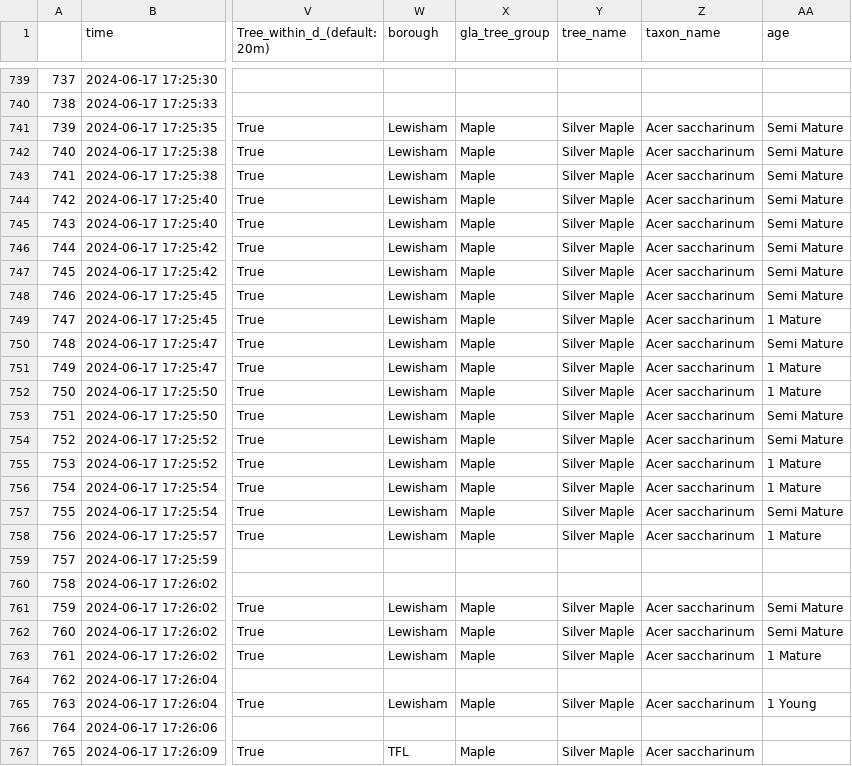
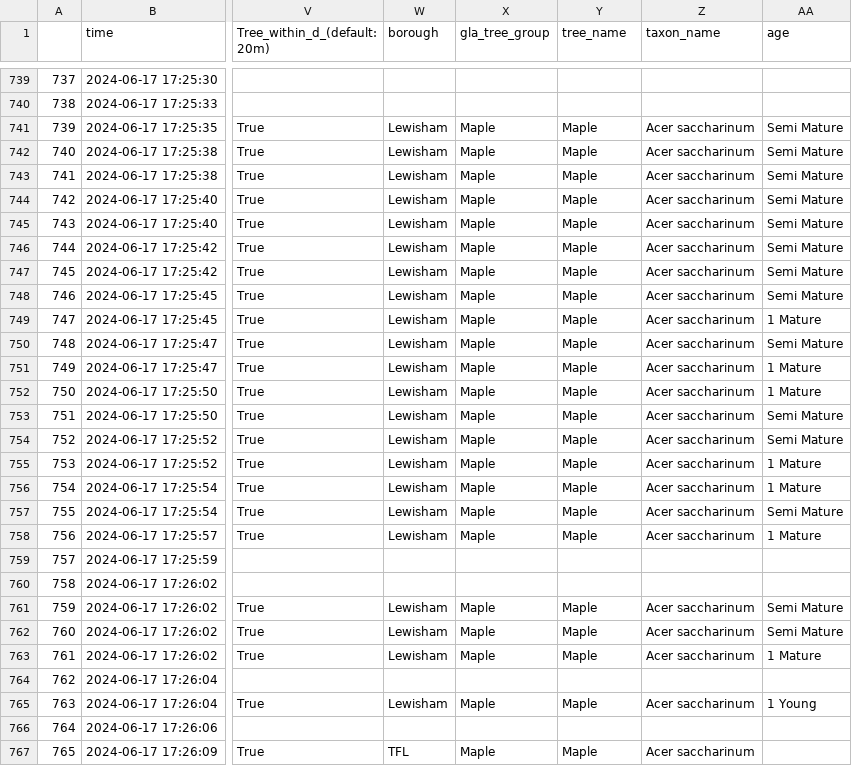
Before and after one commit to basterb12/trees, a CSV file: Data processing/Output/Output - all_air_location_tree/2024-06-17-LL_5m_all_air_tree_data.csv, drawn as a sheet; only a part is shown, gaps mark what is left out; the diff covers the shown part only; the diff names each change by its address in the sheet, - before the commit and + after, or states it on an @@ line.

```diff
--- a/Data processing/Output/Output - all_air_location_tree/2024-06-17-LL_5m_all_air_tree_data.csv
+++ b/Data processing/Output/Output - all_air_location_tree/2024-06-17-LL_5m_all_air_tree_data.csv
-Y741:Y758 (tree_name): Silver Maple
+Y741:Y758 (tree_name): Maple
-Y761:Y763 (tree_name): Silver Maple
+Y761:Y763 (tree_name): Maple
-Y765 (tree_name): Silver Maple
+Y765 (tree_name): Maple
-Y767 (tree_name): Silver Maple
+Y767 (tree_name): Maple
```
Also changed, not shown: 139 edited cells elsewhere in this file, Data processing/Output/Output - all_air_location_tree/2024-06-28_CM_5m_all_air_tree_data.csv, 2 other files.
